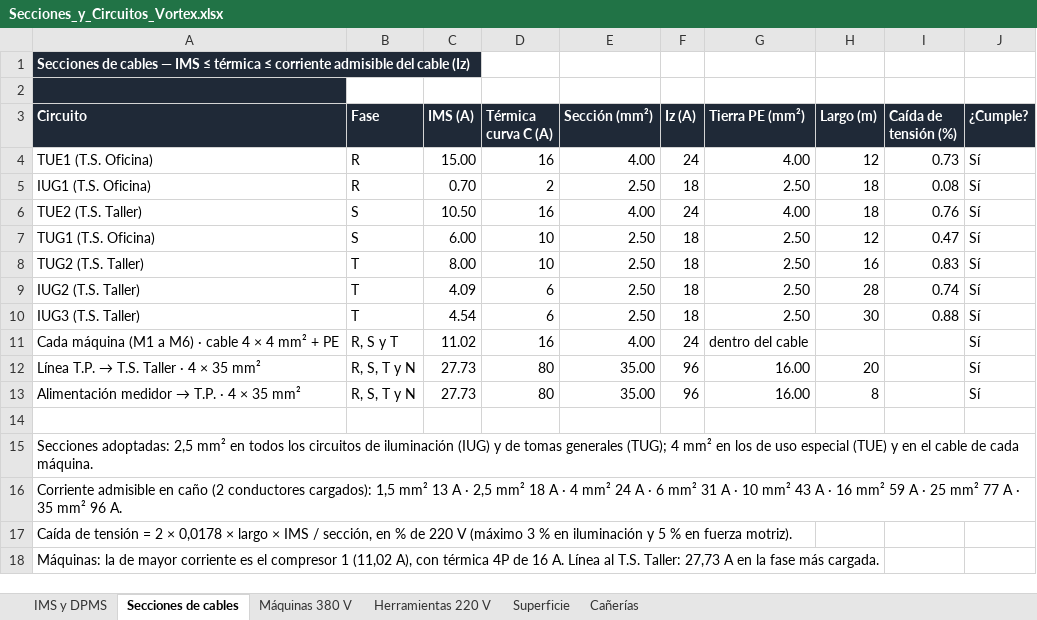
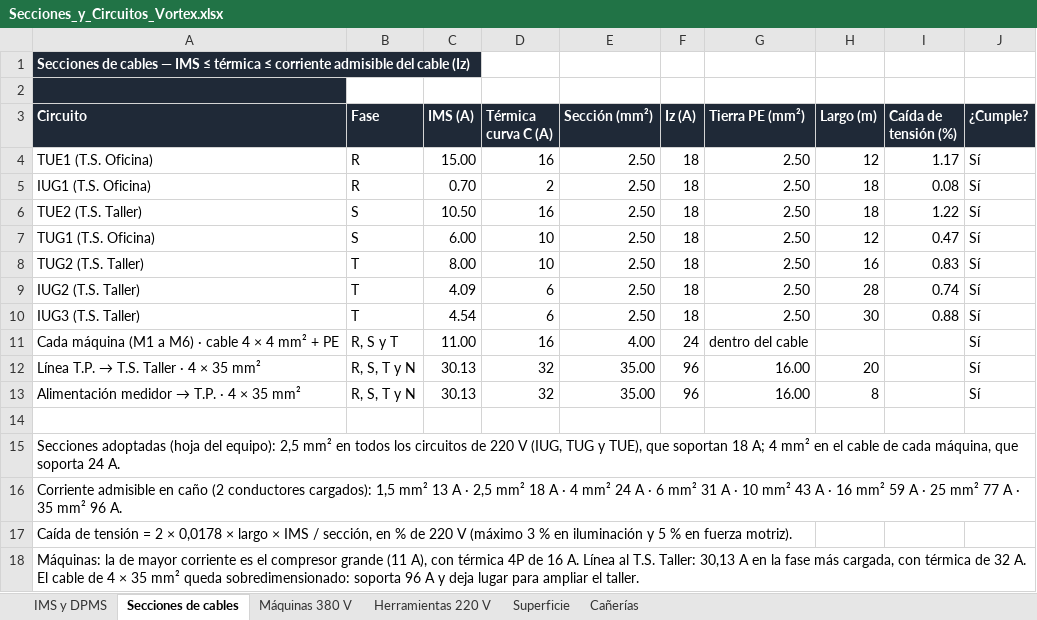
Before and after one commit to dicarlantoniooctavio-create/carpinteria-vortex, an Excel workbook: PRINCIPAL/01_Proyecto_Organizado/instalacion-electrica/calculos/Secciones_y_Circuitos_Vortex.xlsx, sheet Secciones de cables, drawn as a sheet; values as stored, in another font and other column widths than the file's, no borders; the diff names each change by its address in the sheet, - before the commit and + after, or states it on an @@ line.

Commit message:
Máquinas con los datos de las chapas, protecciones según la IMS (30,13 A), secciones nuevas, unifilar y multifilar con fondo de AutoCAD y 6 meses de mantenimiento incluido

```diff
--- a/PRINCIPAL/01_Proyecto_Organizado/instalacion-electrica/calculos/Secciones_y_Circuitos_Vortex.xlsx (sheet Secciones de cables)
+++ b/PRINCIPAL/01_Proyecto_Organizado/instalacion-electrica/calculos/Secciones_y_Circuitos_Vortex.xlsx (sheet Secciones de cables)
-E4 (Sección (mm²)): 4.00
+E4 (Sección (mm²)): 2.50
-F4 (Iz (A)): 24
+F4 (Iz (A)): 18
-G4 (Tierra PE (mm²)): 4.00
+G4 (Tierra PE (mm²)): 2.50
-I4 (Caída de tensión (%)): 0.73
+I4 (Caída de tensión (%)): 1.17
-E6 (Sección (mm²)): 4.00
+E6 (Sección (mm²)): 2.50
-F6 (Iz (A)): 24
+F6 (Iz (A)): 18
-G6 (Tierra PE (mm²)): 4.00
+G6 (Tierra PE (mm²)): 2.50
-I6 (Caída de tensión (%)): 0.76
+I6 (Caída de tensión (%)): 1.22
-C11 (IMS (A)): 11.02
+C11 (IMS (A)): 11.00
-C12:C13 (IMS (A)): 27.73
+C12:C13 (IMS (A)): 30.13
-D12:D13 (Térmica curva C (A)): 80
+D12:D13 (Térmica curva C (A)): 32
-A15 (Circuito): Secciones adoptadas: 2,5 mm² en todos los circuitos de iluminación (IUG) y de tomas generales (TUG); 4 mm² en los de uso especial (TUE) y en el cable de cada máquina.
+A15 (Circuito): Secciones adoptadas (hoja del equipo): 2,5 mm² en todos los circuitos de 220 V (IUG, TUG y TUE), que soportan 18 A; 4 mm² en el cable de cada máquina, que soporta 24 A.
-A18 (Circuito): …el compresor 1 (11,02 A), con térmica 4P de 16 A. Línea al T.S. Taller: 27,73 A en la fase más cargada.
+A18 (Circuito): …el compresor grande (11 A), con térmica 4P de 16 A. Línea al T.S. Taller: 30,13 A en la fase más cargada, con térmica de 32 A. El cable de 4 × 35 mm² queda sobredimensionado: soporta 96 A y deja lugar para ampliar el taller.
```
Also changed, not shown: sheet Máquinas 380 V, sheet Cañerías, sheet IMS y DPMS, formulas that keep their value, PRINCIPAL/01_Proyecto_Organizado/instalacion-electrica/calculos/Planillas_Carpinteria_Vortex.xlsx, PRINCIPAL/04_Web/archivos/Planillas_Carpinteria_Vortex.xlsx, 35 other files.
